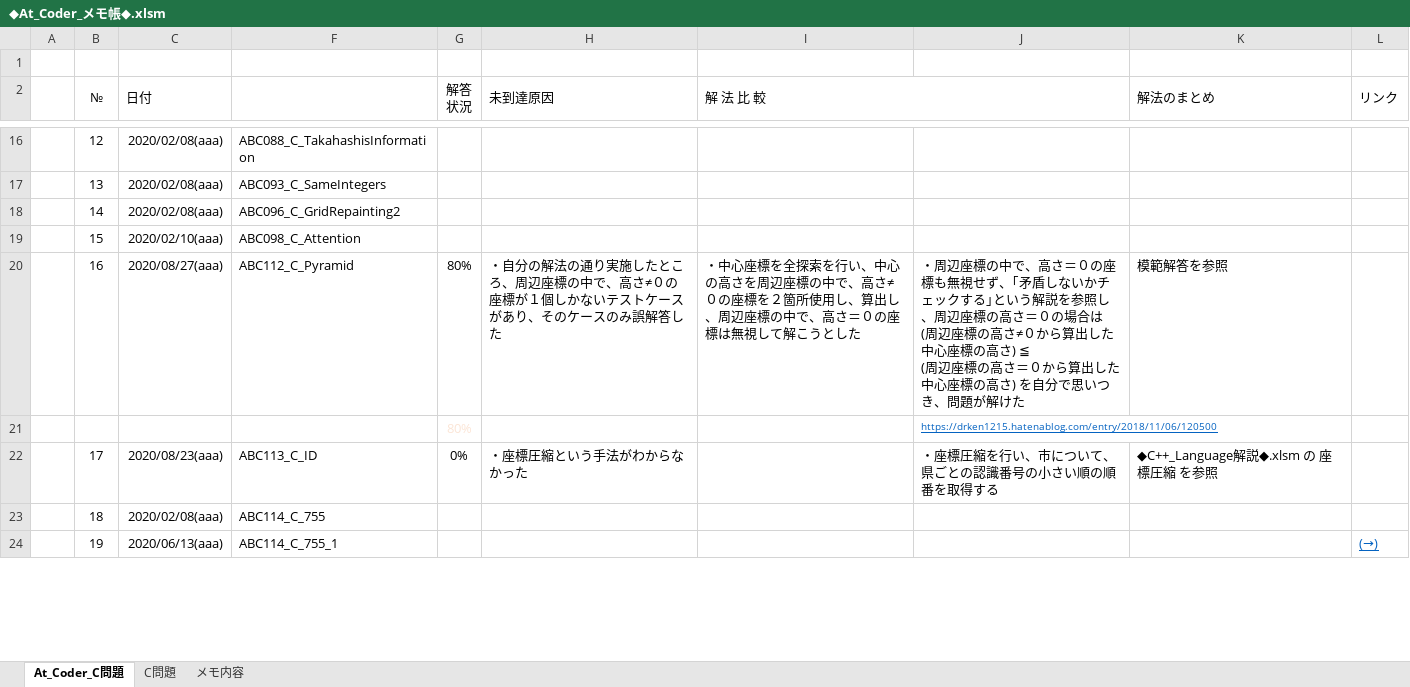
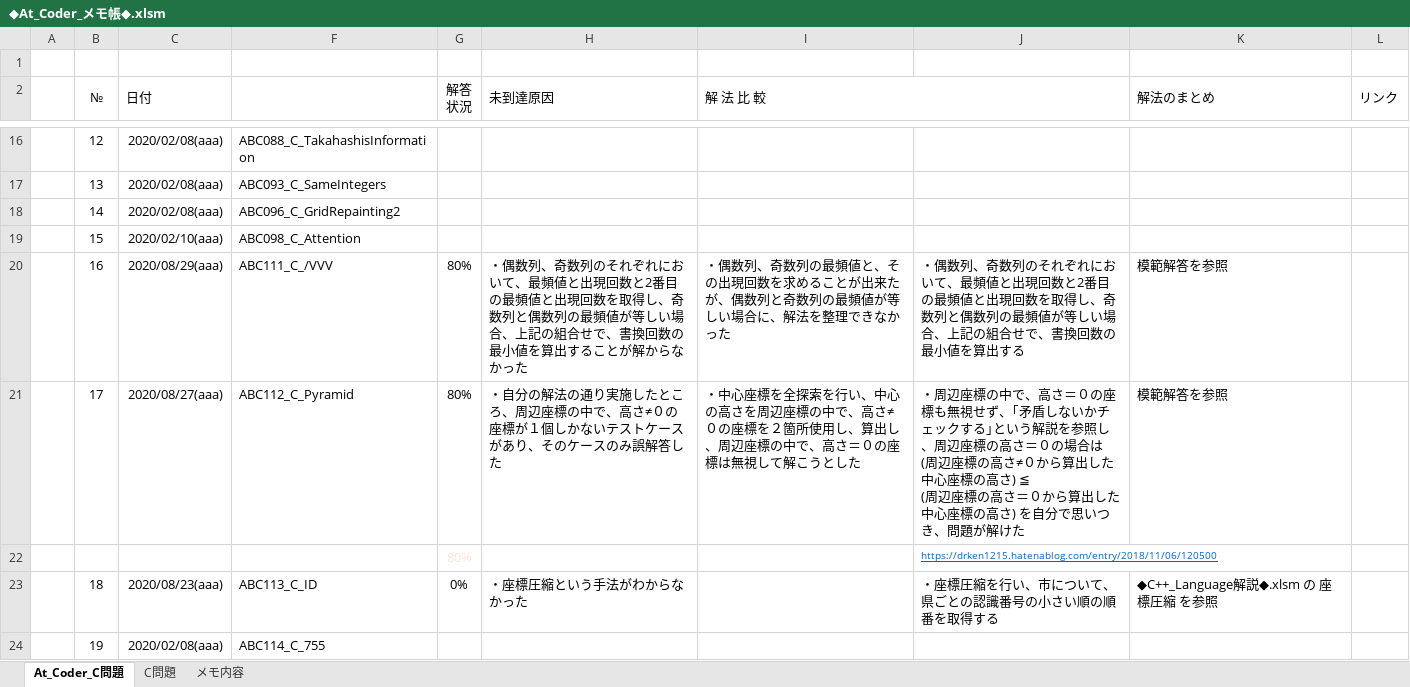
Before and after one commit to roshihie/At_Coder, an Excel workbook: ◆At_Coder_メモ帳◆.xlsm, sheet At_Coder_C問題, drawn as a sheet; only a part is shown, gaps mark what is left out; values as stored, in another font and other column widths than the file's, no borders; conditional formats not drawn; removed rows and columns are numbered as before the commit, all else as after; ↵ is a line break in a cell; the diff covers the shown part only; the diff names each change by its address in the sheet, - before the commit and + after, or states it on an @@ line.

Commit message:
2020/08/29 Commit

```diff
--- a/◆At_Coder_メモ帳◆.xlsm (sheet At_Coder_C問題)
+++ b/◆At_Coder_メモ帳◆.xlsm (sheet At_Coder_C問題)
-C20 (日付): 2020/08/27(aaa)
+C20 (日付): 2020/08/29(aaa)
-F20: ABC112_C_Pyramid
+F20: ABC111_C_/VVV
-H20 (未到達原因): ・自分の解法の通り実施したところ、周辺座標の中で、高さ≠０の座標が１個しかないテストケースがあり、そのケースのみ誤解答した
+H20 (未到達原因): ・偶数列、奇数列のそれぞれにおいて、最頻値と出現回数と2番目の最頻値と出現回数を取得し、奇数列と偶数列の最頻値が等しい場合、上記の組合せで、書換回数の最小値を算出することが解からなかった
-I20 (解 法 比 較): ・中心座標を全探索を行い、中心の高さを周辺座標の中で、高さ≠０の座標を２箇所使用し、算出し、周辺座標の中で、高さ＝０の座標は無視して解こうとした
+I20 (解 法 比 較): ・偶数列、奇数列の最頻値と、その出現回数を求めることが出来たが、偶数列と奇数列の最頻値が等しい場合に、解法を整理できなかった
-J20: ・周辺座標の中で、高さ＝０の座標も無視せず、｢矛盾しないかチェックする｣という解説を参照し、周辺座標の高さ＝０の場合は ↵ (周辺座標の高さ≠０から算出した中心座標の高さ) ≦ ↵ (周辺座標の高さ＝０から算出した中心座標の高さ) を自分で思いつき、問題が解けた
+J20: ・偶数列、奇数列のそれぞれにおいて、最頻値と出現回数と2番目の最頻値と出現回数を取得し、奇数列と偶数列の最頻値が等しい場合、上記の組合せで、書換回数の最小値を算出する
+row 21:  | 17 | 2020/08/27(aaa) | ABC112_C_Pyramid | 80% | ・自分の解法の通り実施したところ、周辺座標の中で、高さ≠０の座標が１個しかないテストケースがあり、そのケースのみ誤解答した | ・中心座標を全探索を行い、中心の高さを周辺座標の中で、高さ≠０の座標を２箇所使用し、算出し、周辺座標の中で、高さ＝０の座標は無視して解こうとした | ・周辺座標の中で、高さ＝０の座標も無視せず、｢矛盾しないかチェックする｣という解説を参照し、周辺座標の高さ＝０の場合は ↵ (周辺座標の高さ≠０から算出した中心座標の高さ) ≦ ↵ (周辺座標の高さ＝０から算出した中心座標の高さ) を自分で思いつき、問題が解けた | 模範解答を参照
-B23 (№): 17
+B23 (№): 18
-row 23:  | 18 | 2020/02/08(aaa) | ABC114_C_755
-C24 (日付): 2020/06/13(aaa)
+C24 (日付): 2020/02/08(aaa)
-F24: ABC114_C_755_1
+F24: ABC114_C_755
-L24 (リンク): (→)
+L24 (リンク): (empty)
```
Also changed, not shown: 5 added rows, 4 removed rows and 113 edited cells elsewhere in this sheet, formulas that keep their value, hidden cells.
